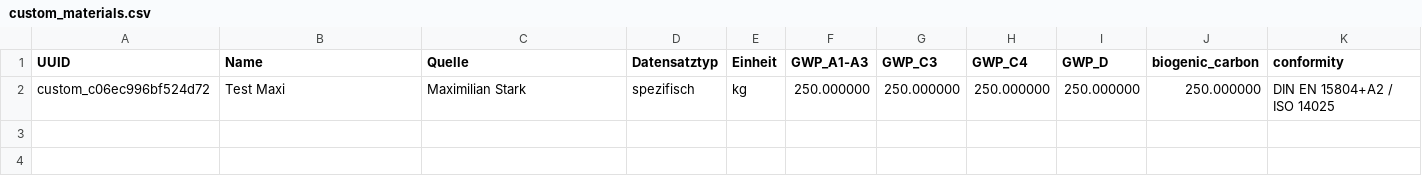
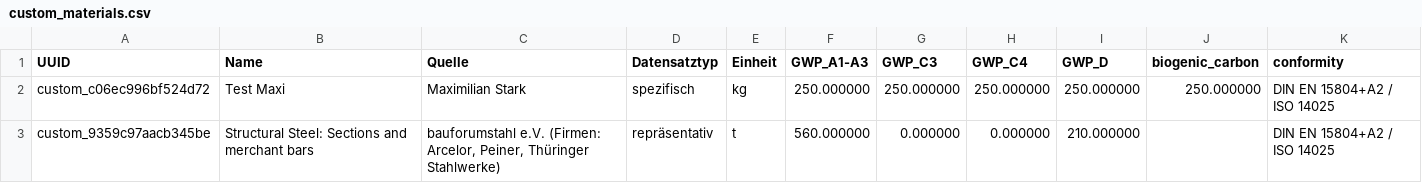
Before and after one commit to Disskaette/CO2-Bilanzierer, a CSV file: data/custom_materials.csv, drawn as a sheet.

```diff
--- a/data/custom_materials.csv
+++ b/data/custom_materials.csv
@@ -2 +2,2 @@ UUID;Name;Quelle;Datensatztyp;Einheit;GWP_A1-A3;GWP_C3;GWP_C4;GWP_D;biogenic_car
 custom_c06ec996bf524d72;Test Maxi;Maximilian Stark;spezifisch;kg;250.000000;250.000000;250.000000;250.000000;250.000000;DIN EN 15804+A2 / ISO 14025
+custom_9359c97aacb345be;Structural Steel: Sections and merchant bars;bauforumstahl e.V. (Firmen: Arcelor, Peiner, Thüringer Stahlwerke);repräsentativ;t;560.000000;0.000000;0.000000;210.000000;;DIN EN 15804+A2 / ISO 14025
```
Also changed, not shown: 3 other files.
